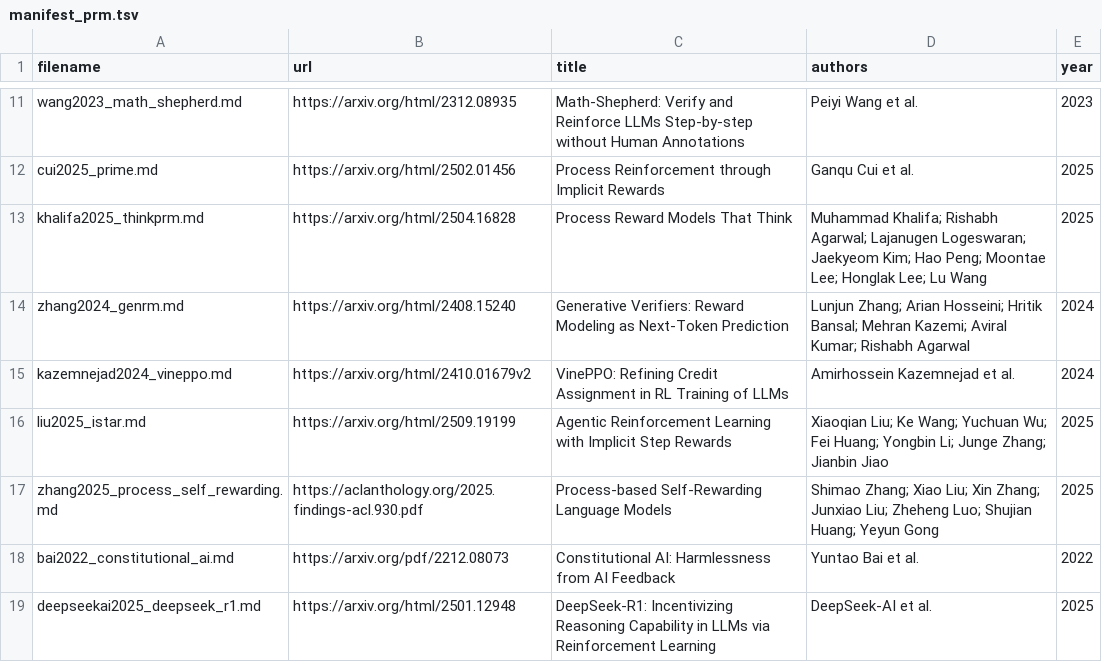
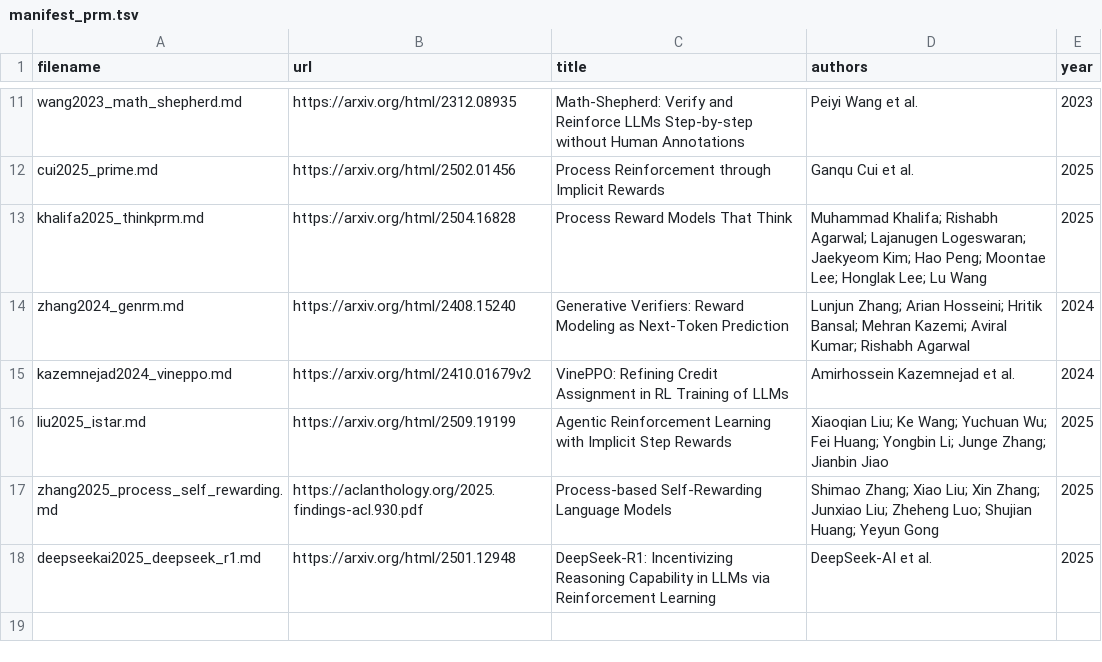
Before and after one commit to wassname/constitutional_grafting, a TSV file: docs/papers/manifest_prm.tsv, drawn as a sheet; only a part is shown, gaps mark what is left out.

```diff
--- a/docs/papers/manifest_prm.tsv
+++ b/docs/papers/manifest_prm.tsv
@@ -17,3 +17,2 @@ liu2025_istar.md	https://arxiv.org/html/2509.19199	Agentic Reinforcement Learnin
 zhang2025_process_self_rewarding.md	https://aclanthology.org/2025.findings-acl.930.pdf	Process-based Self-Rewarding Language Models	Shimao Zhang; Xiao Liu; Xin Zhang; Junxiao Liu; Zheheng Luo; Shujian Huang; Yeyun Gong	2025
-bai2022_constitutional_ai.md	https://arxiv.org/pdf/2212.08073	Constitutional AI: Harmlessness from AI Feedback	Yuntao Bai et al.	2022
 deepseekai2025_deepseek_r1.md	https://arxiv.org/html/2501.12948	DeepSeek-R1: Incentivizing Reasoning Capability in LLMs via Reinforcement Learning	DeepSeek-AI et al.	2025
```
Also changed, not shown: 36 other files.
